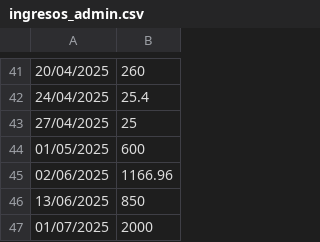
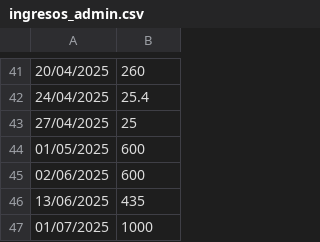
Before and after one commit to IAmTheMister/gastosKivy, a CSV file: admin/ingresos_admin.csv, drawn as a sheet; only a part is shown, gaps mark what is left out.

```diff
--- a/admin/ingresos_admin.csv
+++ b/admin/ingresos_admin.csv
@@ -44,4 +44,4 @@
 01/05/2025,600
-02/06/2025,1166.96
-13/06/2025,850
-01/07/2025,2000
+02/06/2025,600
+13/06/2025,435
+01/07/2025,1000
```
Also changed, not shown: admin/gastos_admin.csv, 9 other files.
